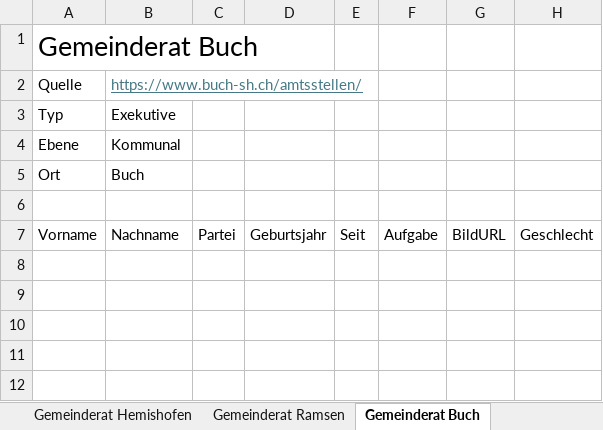
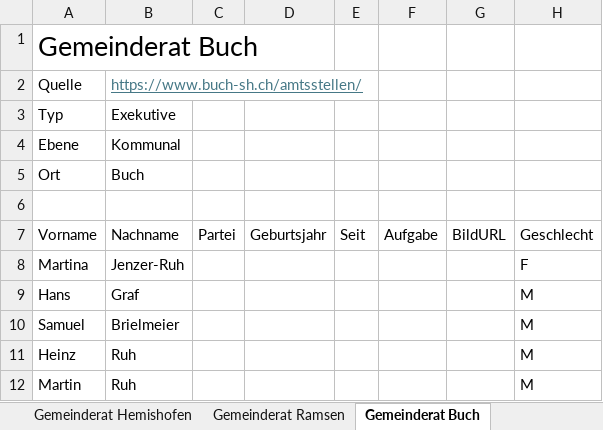
Before and after one commit to Maximinodotpy/Politiklandschaft-von-Schaffhausen, an Excel workbook: static/Data/Daten_2024-07-23.xlsx, sheet Gemeinderat Buch, drawn as a sheet; values as stored, in another font and other column widths than the file's, no borders; table styles not drawn; the diff names each change by its address in the sheet, - before the commit and + after, or states it on an @@ line.

```diff
--- a/static/Data/Daten_2024-07-23.xlsx (sheet Gemeinderat Buch)
+++ b/static/Data/Daten_2024-07-23.xlsx (sheet Gemeinderat Buch)
+row 8: Martina | Jenzer-Ruh |  |  |  |  |  | F
+row 9: Hans | Graf |  |  |  |  |  | M
+row 10: Samuel | Brielmeier |  |  |  |  |  | M
+row 11: Heinz | Ruh |  |  |  |  |  | M
+row 12: Martin | Ruh |  |  |  |  |  | M
```
Also changed, not shown: sheet Gemeinderat Ramsen, sheet Gemeinderat Lohn, sheet Gemeinderat Dörflingen, sheet Gemeinderat Hemishofen, 3 other files.
